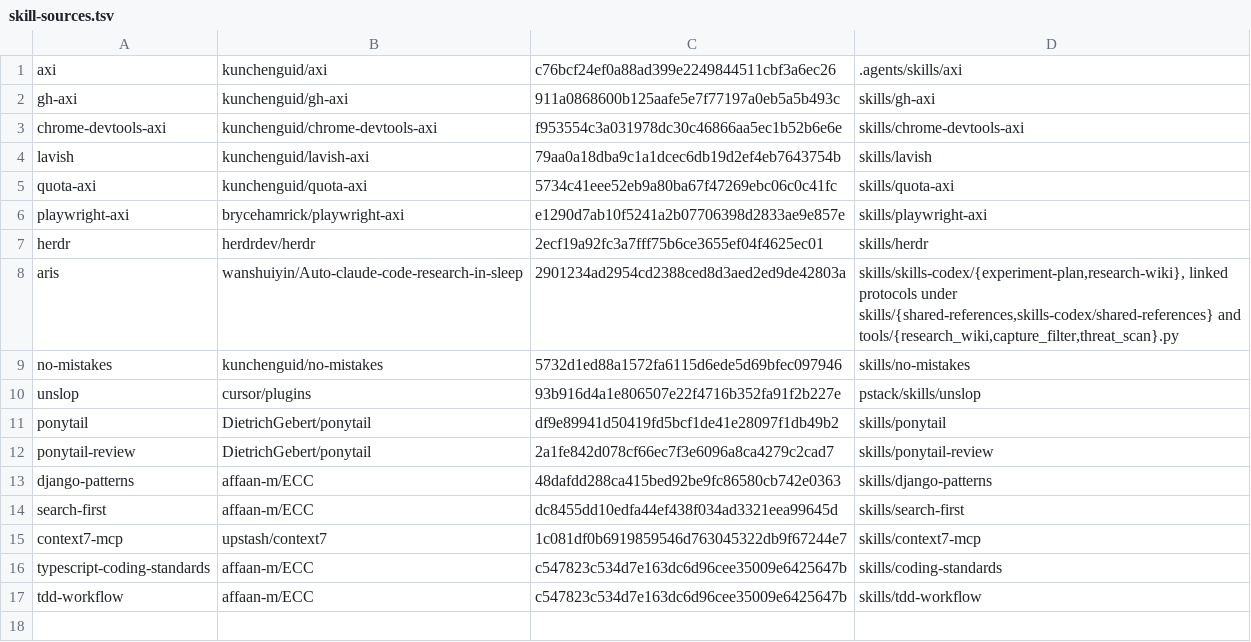
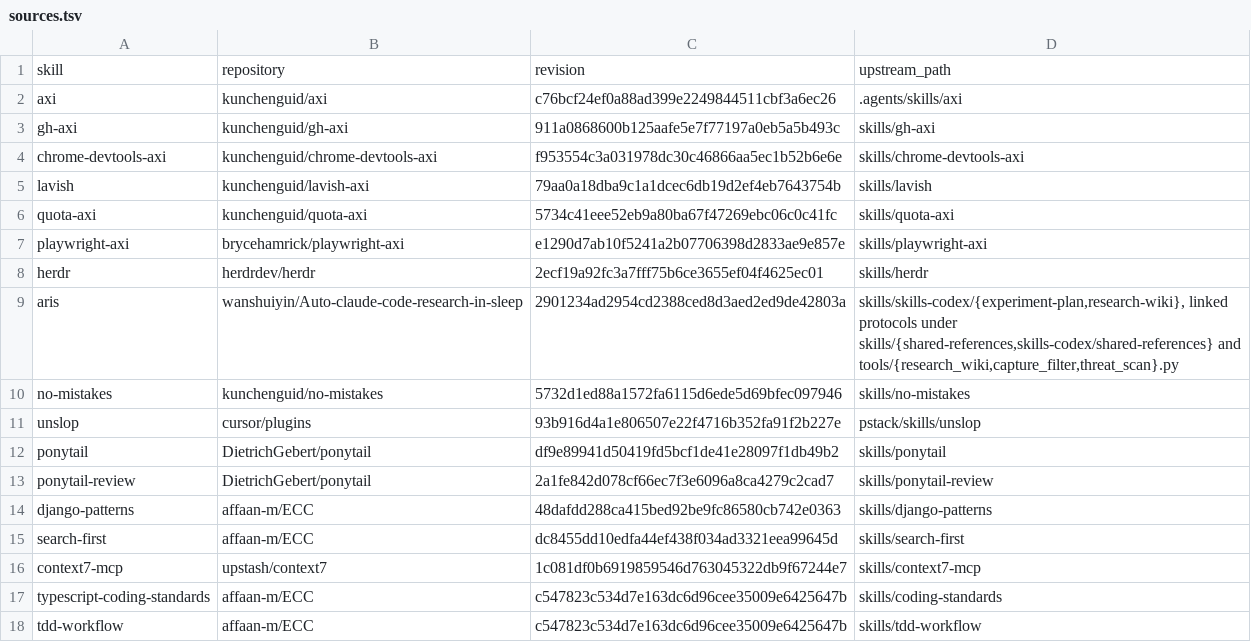
Before and after one commit to khyyle/agent-setup, a TSV file: skills/sources.tsv (was tools/skill-sources.tsv), drawn as a sheet.

```diff
--- a/tools/skill-sources.tsv
+++ b/skills/sources.tsv
@@ -1 +1,2 @@
+skill	repository	revision	upstream_path
 axi	kunchenguid/axi	c76bcf24ef0a88ad399e2249844511cbf3a6ec26	.agents/skills/axi
```
Also changed, not shown: 11 other files.
